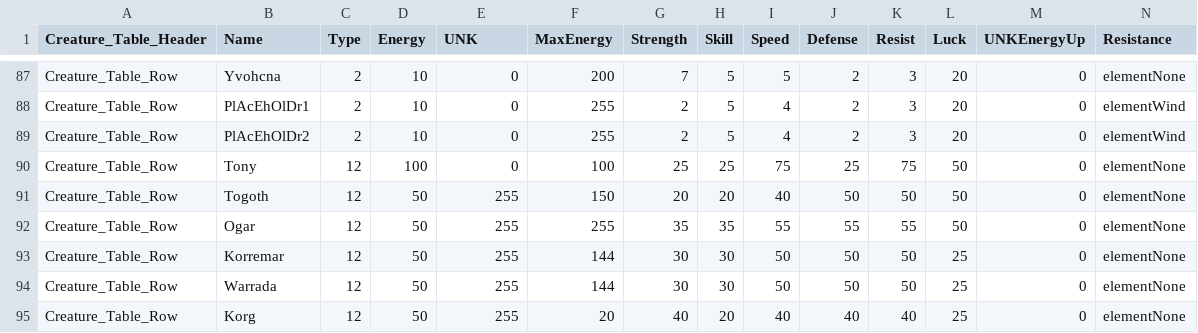
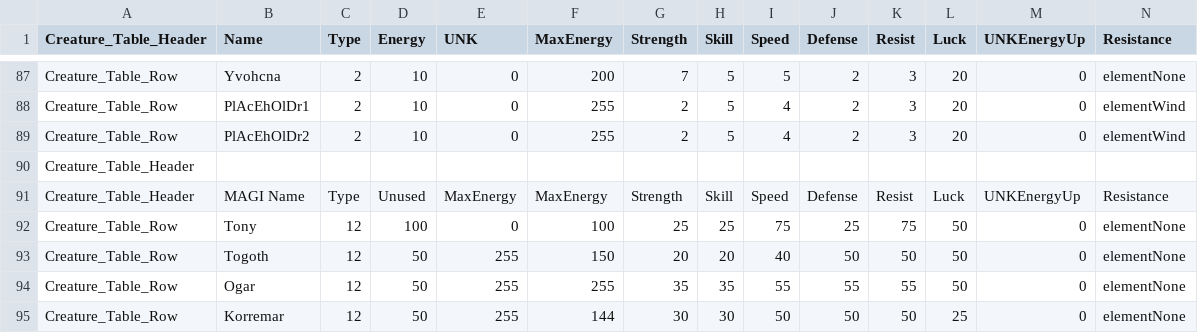
Before and after one commit to GauChoob/magination, a CSV file: source/game/battle/creature_table.csv, drawn as a sheet; only a part is shown, gaps mark what is left out; the shorter side is filled out with more unchanged rows; rows hold the shown columns only; the diff names each change by its address in the sheet, - before the commit and + after, or states it on an @@ line.

Commit message:
Creature Table

```diff
--- a/source/game/battle/creature_table.csv
+++ b/source/game/battle/creature_table.csv
+row 90: Creature_Table_Header
+row 91: Creature_Table_Header | MAGI Name | Type | Unused | MaxEnergy | MaxEnergy | Strength | Skill | Speed | Defense | Resist | Luck | UNKEnergyUp | Resistance
```
Also changed, not shown: 4 other files.
